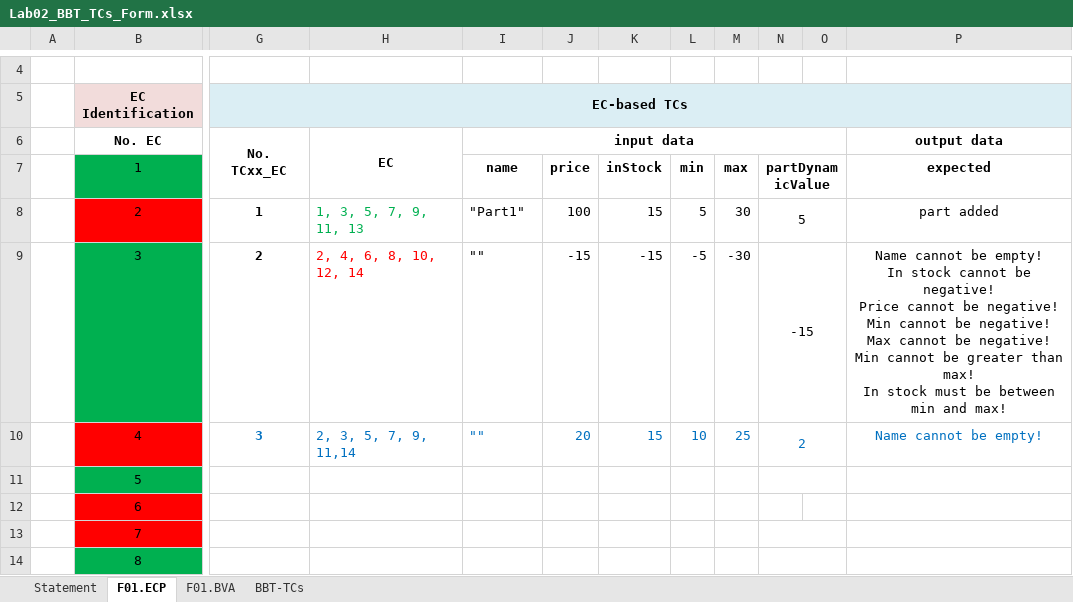
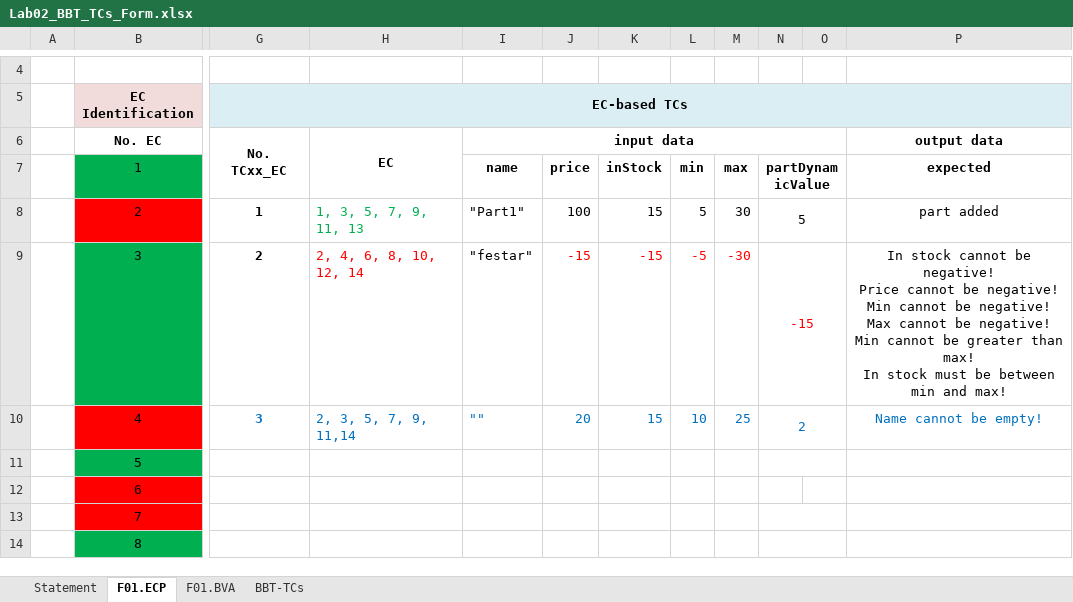
Before and after one commit to andrei45635/infinity_inventory_vvss, an Excel workbook: Docs/Lab02/Lab02_BBT_TCs_Form.xlsx, sheet F01.ECP, drawn as a sheet; only a part is shown, gaps mark what is left out; values as stored, in another font and other column widths than the file's, no borders; ↵ is a line break in a cell; the diff names each change by its address in the sheet, - before the commit and + after, or states it on an @@ line.

Commit message:
another excel update again

```diff
--- a/Docs/Lab02/Lab02_BBT_TCs_Form.xlsx (sheet F01.ECP)
+++ b/Docs/Lab02/Lab02_BBT_TCs_Form.xlsx (sheet F01.ECP)
-I9: ""
+I9: "festar"
-J9:N9 text colour: black
+J9:N9 text colour: #FF0000
-P9: Name cannot be empty! ↵ In stock…
+P9: In stock…
```
Also changed, not shown: sheet BBT-TCs.
